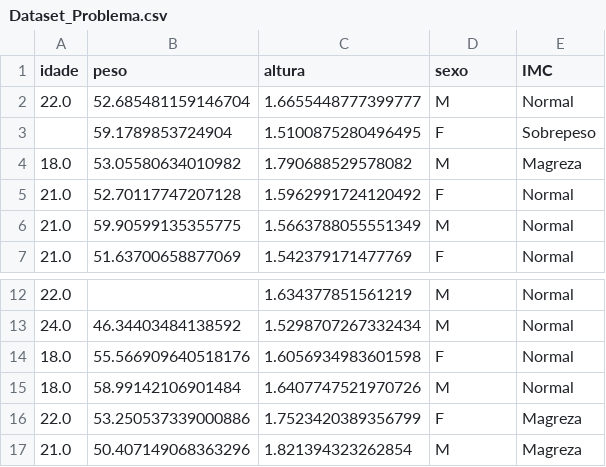
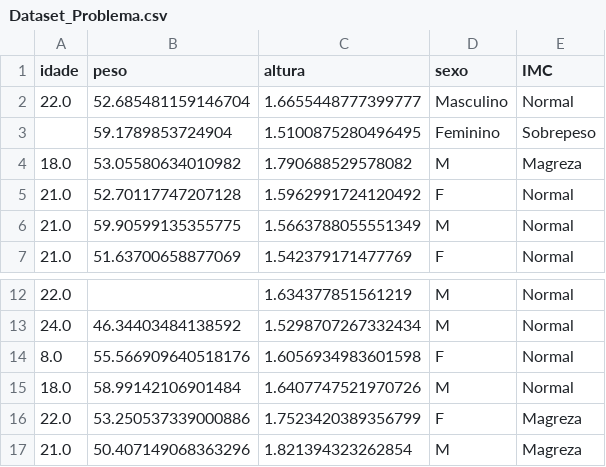
Before and after one commit to EldmanNunes/Datasets, a CSV file: Visualizacao/Dataset_Problema.csv, drawn as a sheet; only a part is shown, gaps mark what is left out.

Commit message:
Update Dataset_Problema.csv

```diff
--- a/Visualizacao/Dataset_Problema.csv
+++ b/Visualizacao/Dataset_Problema.csv
@@ -1,4 +1,4 @@
 idade,peso,altura,sexo,IMC
-22.0,52.685481159146704,1.6655448777399777,M,Normal
-,59.1789853724904,1.5100875280496495,F,Sobrepeso
+22.0,52.685481159146704,1.6655448777399777,Masculino,Normal
+,59.1789853724904,1.5100875280496495,Feminino,Sobrepeso
 18.0,53.05580634010982,1.790688529578082,M,Magreza
@@ -13,3 +13,3 @@ idade,peso,altura,sexo,IMC
 24.0,46.34403484138592,1.5298707267332434,M,Normal
-18.0,55.566909640518176,1.6056934983601598,F,Normal
+8.0,55.566909640518176,1.6056934983601598,F,Normal
 18.0,58.99142106901484,1.6407747521970726,M,Normal
```
